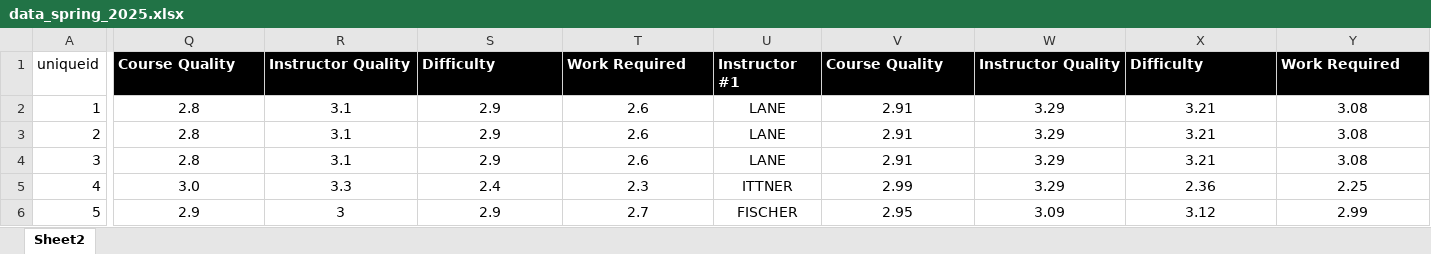
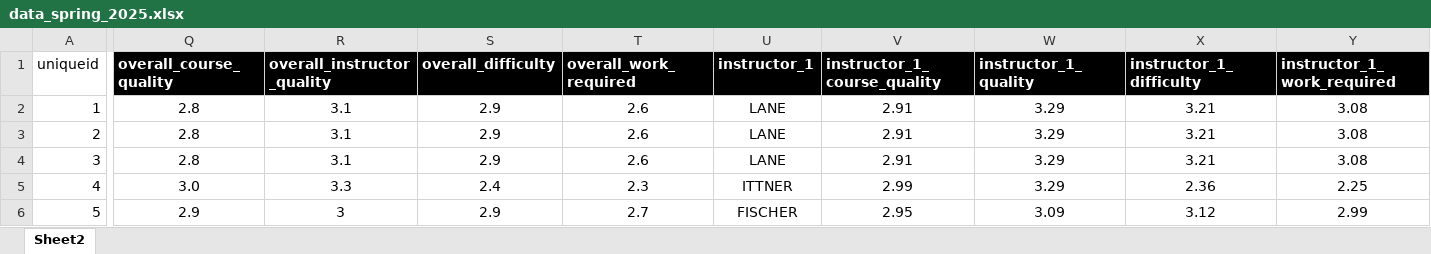
Before and after one commit to derekjgibbs/CourseCast, an Excel workbook: data_spring_2025.xlsx, sheet Sheet2, drawn as a sheet; only a part is shown, gaps mark what is left out; values as stored, in another font and other column widths than the file's, no borders; the diff covers the shown part only; the diff names each change by its address in the sheet, - before the commit and + after, or states it on an @@ line.

Commit message:
updated column headers for easier reference

```diff
--- a/data_spring_2025.xlsx (sheet Sheet2)
+++ b/data_spring_2025.xlsx (sheet Sheet2)
-Q1: Course Quality
+Q1: overall_course_quality
-R1: Instructor Quality
+R1: overall_instructor_quality
-S1: Difficulty
+S1: overall_difficulty
-T1: Work Required
+T1: overall_work_required
-U1: Instructor #1
+U1: instructor_1
-V1: Course Quality
+V1: instructor_1_course_quality
-W1: Instructor Quality
+W1: instructor_1_quality
-X1: Difficulty
+X1: instructor_1_difficulty
-Y1: Work Required
+Y1: instructor_1_work_required
```
Also changed, not shown: 10 edited cells elsewhere in this sheet.
